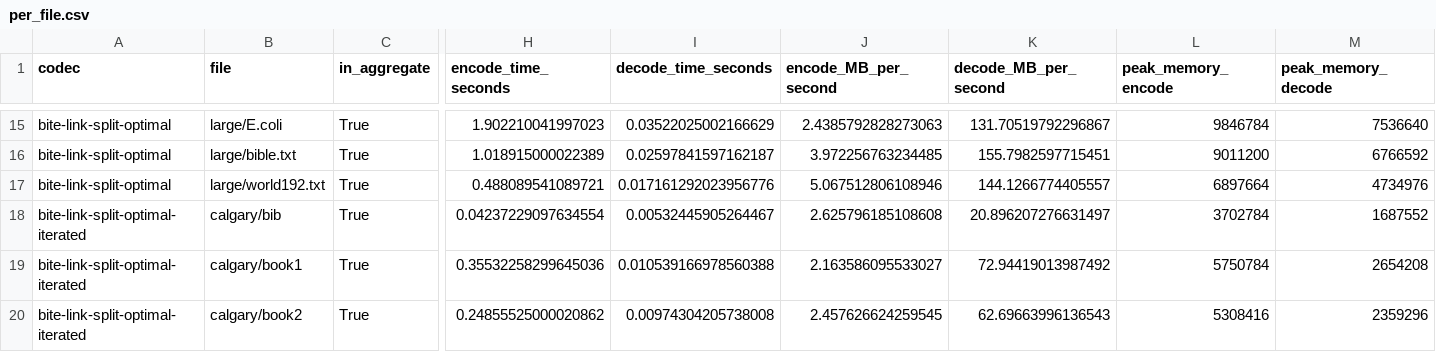
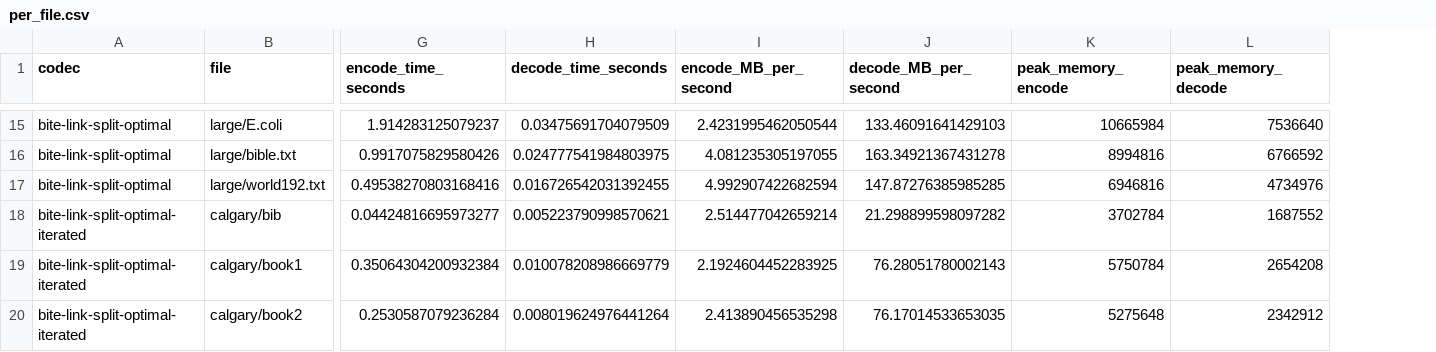
Before and after one commit to eonurk/Bite, a CSV file: results/exp-0020-research-screen/per_file.csv, drawn as a sheet; only a part is shown, gaps mark what is left out; removed rows and columns are numbered as before the commit, all else as after; the diff covers the shown part only; the diff names each change by its address in the sheet, - before the commit and + after, or states it on an @@ line.

```diff
--- a/results/exp-0020-research-screen/per_file.csv
+++ b/results/exp-0020-research-screen/per_file.csv
-column C (in_aggregate), rows 15-20: all True
-G15 (encode_time_seconds): 1.902210041997023
+G15 (encode_time_seconds): 1.914283125079237
-H15 (decode_time_seconds): 0.03522025002166629
+H15 (decode_time_seconds): 0.03475691704079509
-I15 (encode_MB_per_second): 2.4385792828273063
+I15 (encode_MB_per_second): 2.4231995462050544
-J15 (decode_MB_per_second): 131.70519792296867
+J15 (decode_MB_per_second): 133.46091641429103
-K15 (peak_memory_encode): 9846784
+K15 (peak_memory_encode): 10665984
-G16 (encode_time_seconds): 1.018915000022389
+G16 (encode_time_seconds): 0.9917075829580426
-H16 (decode_time_seconds): 0.02597841597162187
+H16 (decode_time_seconds): 0.024777541984803975
-I16 (encode_MB_per_second): 3.972256763234485
+I16 (encode_MB_per_second): 4.081235305197055
-J16 (decode_MB_per_second): 155.7982597715451
+J16 (decode_MB_per_second): 163.34921367431278
-K16 (peak_memory_encode): 9011200
+K16 (peak_memory_encode): 8994816
-G17 (encode_time_seconds): 0.488089541089721
+G17 (encode_time_seconds): 0.49538270803168416
-H17 (decode_time_seconds): 0.017161292023956776
+H17 (decode_time_seconds): 0.016726542031392455
-I17 (encode_MB_per_second): 5.067512806108946
+I17 (encode_MB_per_second): 4.992907422682594
-J17 (decode_MB_per_second): 144.1266774405557
+J17 (decode_MB_per_second): 147.87276385985285
-K17 (peak_memory_encode): 6897664
+K17 (peak_memory_encode): 6946816
-G18 (encode_time_seconds): 0.04237229097634554
+G18 (encode_time_seconds): 0.04424816695973277
-H18 (decode_time_seconds): 0.00532445905264467
+H18 (decode_time_seconds): 0.005223790998570621
-I18 (encode_MB_per_second): 2.625796185108608
+I18 (encode_MB_per_second): 2.514477042659214
-J18 (decode_MB_per_second): 20.896207276631497
+J18 (decode_MB_per_second): 21.298899598097282
-G19 (encode_time_seconds): 0.35532258299645036
+G19 (encode_time_seconds): 0.35064304200932384
-H19 (decode_time_seconds): 0.010539166978560388
+H19 (decode_time_seconds): 0.010078208986669779
-I19 (encode_MB_per_second): 2.163586095533027
+I19 (encode_MB_per_second): 2.1924604452283925
-J19 (decode_MB_per_second): 72.94419013987492
+J19 (decode_MB_per_second): 76.28051780002143
-G20 (encode_time_seconds): 0.24855525000020862
+G20 (encode_time_seconds): 0.2530587079236284
-H20 (decode_time_seconds): 0.00974304205738008
+H20 (decode_time_seconds): 0.008019624976441264
-I20 (encode_MB_per_second): 2.457626624259545
+I20 (encode_MB_per_second): 2.413890456535298
-J20 (decode_MB_per_second): 62.69663996136543
+J20 (decode_MB_per_second): 76.17014533653035
-K20 (peak_memory_encode): 5308416
+K20 (peak_memory_encode): 5275648
-L20 (peak_memory_decode): 2359296
+L20 (peak_memory_decode): 2342912
```
Also changed, not shown: 123 edited cells elsewhere in this file, experiments.csv, results/exp-0020-research/per_file.csv, 11 other files.
